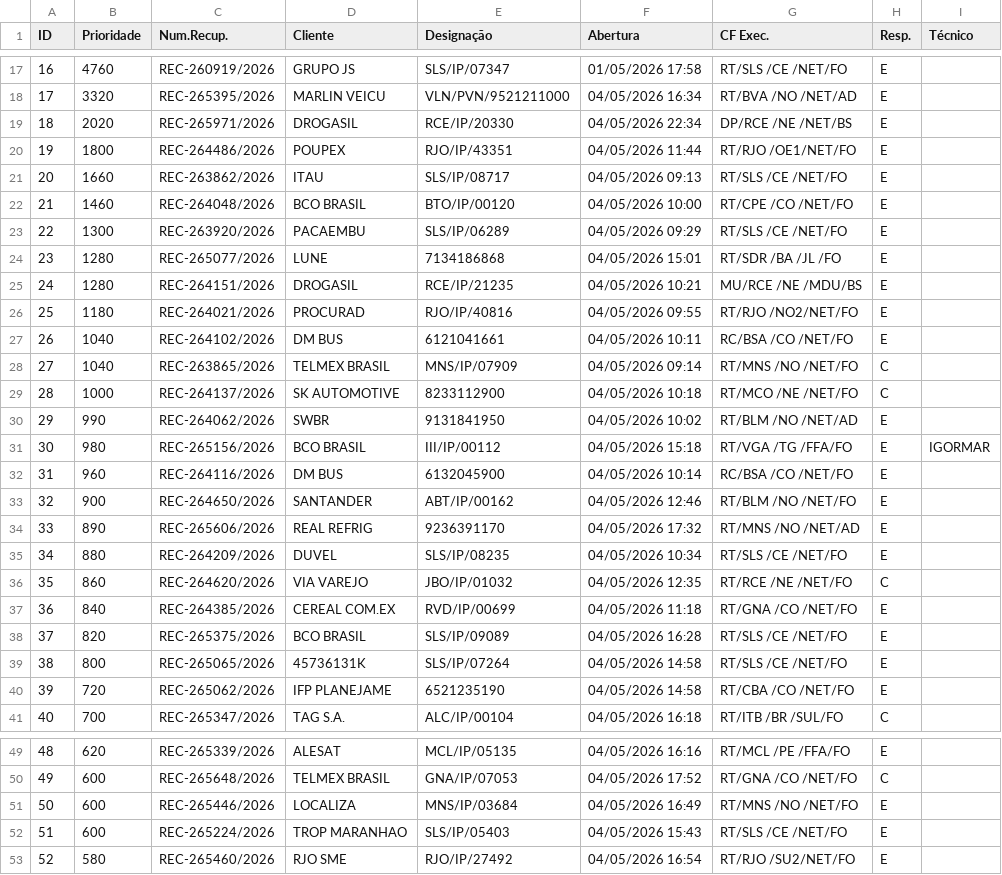
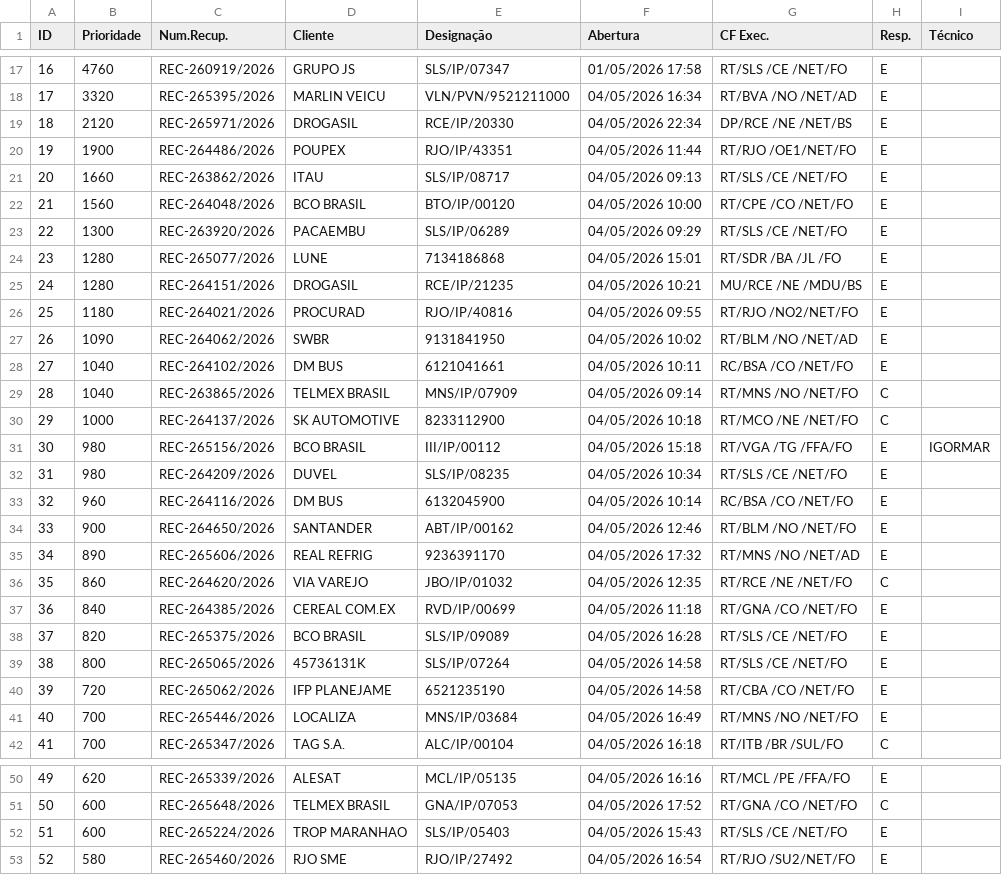
Before and after one commit to cpralonrj-pralon/embratel-sir, a CSV file: dados_rec.csv, drawn as a sheet; only a part is shown, gaps mark what is left out; removed rows and columns are numbered as before the commit, all else as after; the diff covers the shown part only; the diff names each change by its address in the sheet, - before the commit and + after, or states it on an @@ line.

```diff
--- a/dados_rec.csv
+++ b/dados_rec.csv
-B19 (Prioridade): 2020
+B19 (Prioridade): 2120
-B20 (Prioridade): 1800
+B20 (Prioridade): 1900
-B22 (Prioridade): 1460
+B22 (Prioridade): 1560
+row 27: 26 | 1090 | REC-264062/2026 | SWBR | 9131841950 | 04/05/2026 10:02 | RT/BLM /NO /NET/AD | E
@@ column A (ID) renumbered between rows 28 and 51 @@
-row 30: 29 | 990 | REC-264062/2026 | SWBR | 9131841950 | 04/05/2026 10:02 | RT/BLM /NO /NET/AD | E
+row 32: 31 | 980 | REC-264209/2026 | DUVEL | SLS/IP/08235 | 04/05/2026 10:34 | RT/SLS /CE /NET/FO | E
-row 35: 34 | 880 | REC-264209/2026 | DUVEL | SLS/IP/08235 | 04/05/2026 10:34 | RT/SLS /CE /NET/FO | E
+row 41: 40 | 700 | REC-265446/2026 | LOCALIZA | MNS/IP/03684 | 04/05/2026 16:49 | RT/MNS /NO /NET/FO | E
-row 51: 50 | 600 | REC-265446/2026 | LOCALIZA | MNS/IP/03684 | 04/05/2026 16:49 | RT/MNS /NO /NET/FO | E
```
Also changed, not shown: 1 edited cell elsewhere in this file, dados_ral.csv, dados_ral_enriched.csv, 2 other files.
